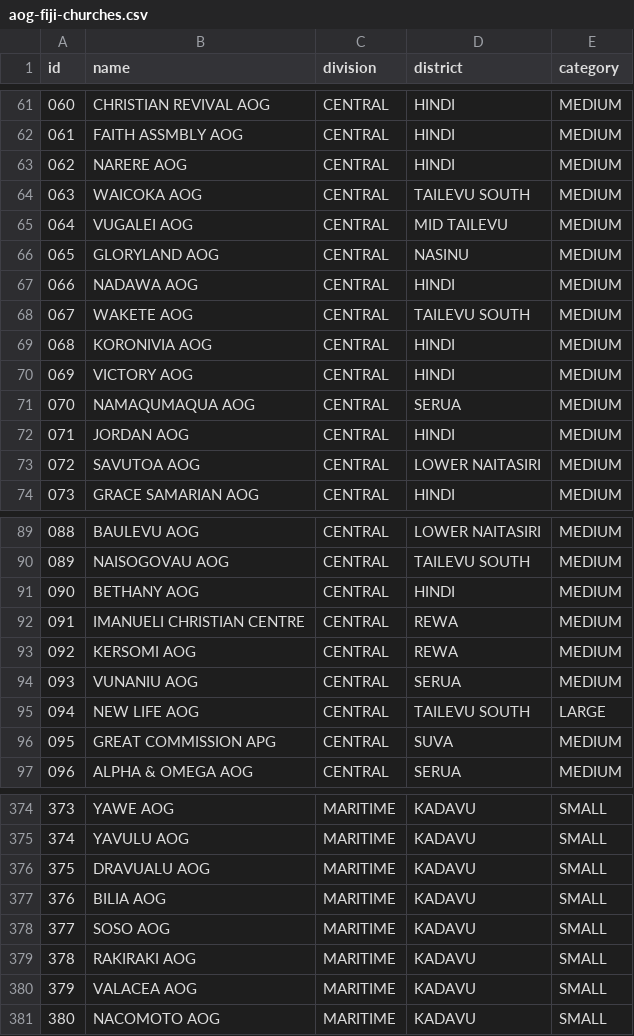
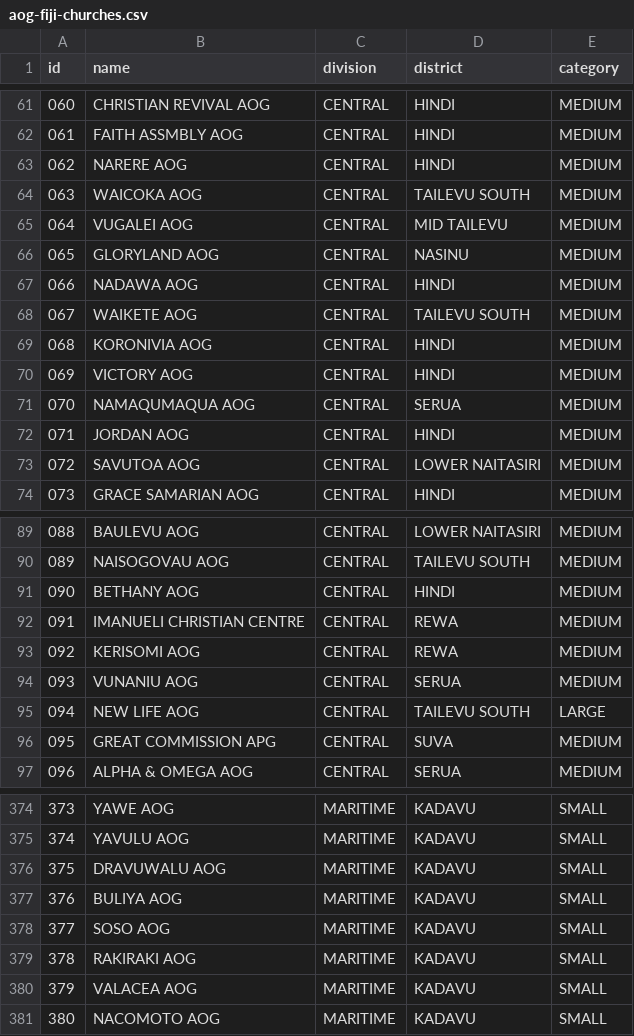
Before and after one commit to johnpbb/AOG, a CSV file: AOG Events/prisma/data/aog-fiji-churches.csv, drawn as a sheet; only a part is shown, gaps mark what is left out.

```diff
--- a/AOG Events/prisma/data/aog-fiji-churches.csv
+++ b/AOG Events/prisma/data/aog-fiji-churches.csv
@@ -67,3 +67,3 @@ id,name,division,district,category
 066,NADAWA AOG,CENTRAL,HINDI,MEDIUM
-067,WAKETE AOG,CENTRAL,TAILEVU SOUTH,MEDIUM
+067,WAIKETE AOG,CENTRAL,TAILEVU SOUTH,MEDIUM
 068,KORONIVIA AOG,CENTRAL,HINDI,MEDIUM
@@ -92,3 +92,3 @@ id,name,division,district,category
 091,IMANUELI CHRISTIAN CENTRE,CENTRAL,REWA,MEDIUM
-092,KERSOMI AOG,CENTRAL,REWA,MEDIUM
+092,KERISOMI AOG,CENTRAL,REWA,MEDIUM
 093,VUNANIU AOG,CENTRAL,SERUA,MEDIUM
@@ -375,4 +375,4 @@ id,name,division,district,category
 374,YAVULU AOG,MARITIME,KADAVU,SMALL
-375,DRAVUALU AOG,MARITIME,KADAVU,SMALL
-376,BILIA AOG,MARITIME,KADAVU,SMALL
+375,DRAVUWALU AOG,MARITIME,KADAVU,SMALL
+376,BULIYA AOG,MARITIME,KADAVU,SMALL
 377,SOSO AOG,MARITIME,KADAVU,SMALL
```
